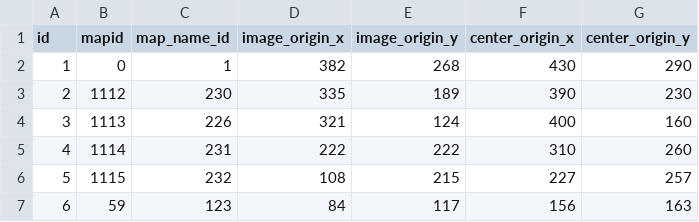
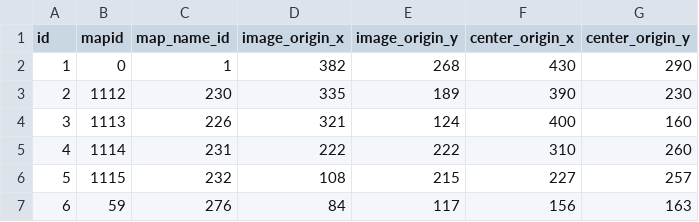
Before and after one commit to oberon-wu/teon-lang, a CSV file: data/world_map.csv, drawn as a sheet.

Commit message:
+ 增加世界地圖配置。

```diff
--- a/data/world_map.csv
+++ b/data/world_map.csv
@@ -6,2 +6,2 @@ id,mapid,map_name_id,image_origin_x,image_origin_y,center_origin_x,center_origin
 5,1115,232,108,215,227,257
-6,59,123,84,117,156,163
+6,59,276,84,117,156,163
```
